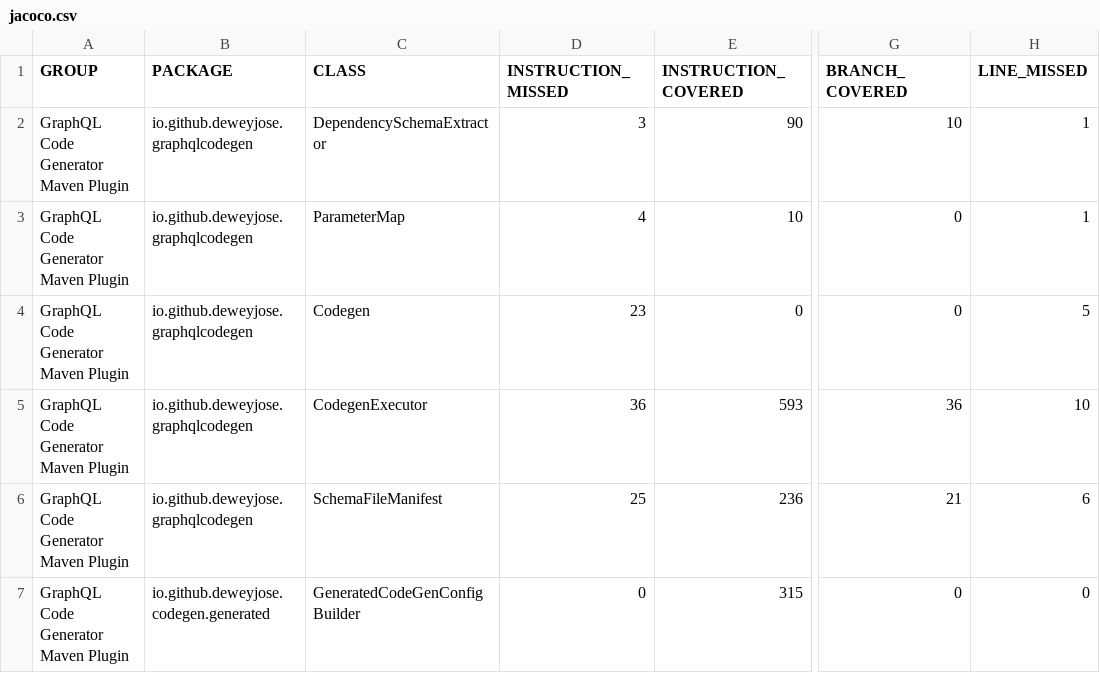
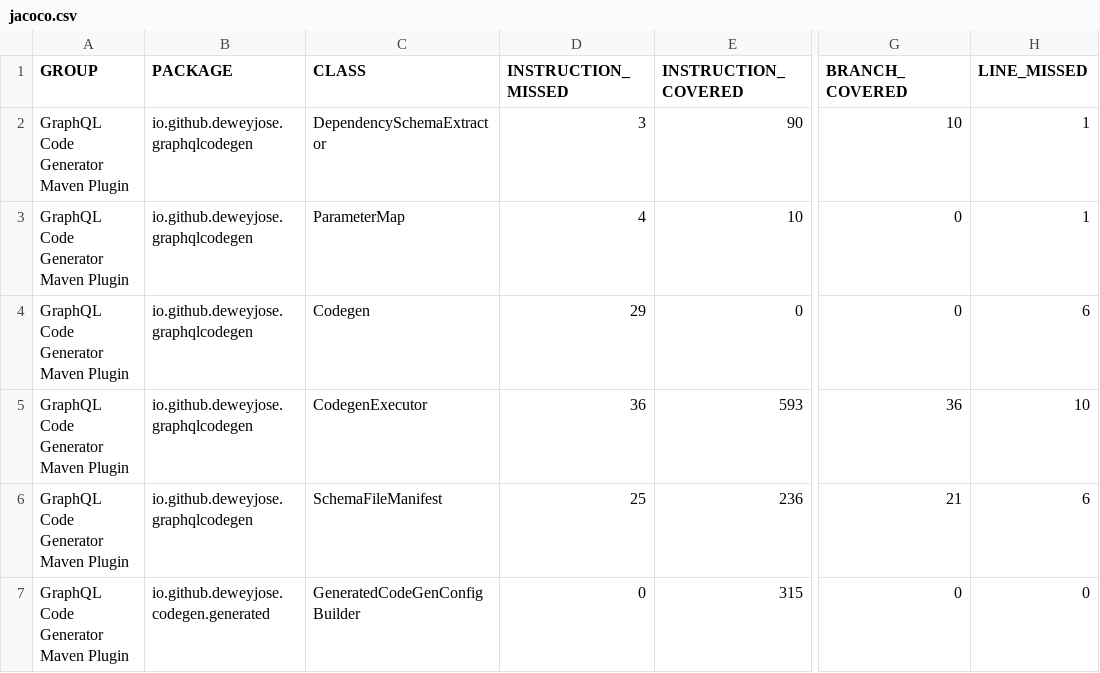
Before and after one commit to deweyjose/graphqlcodegen, a CSV file: jacoco.csv, drawn as a sheet; only a part is shown, gaps mark what is left out; the diff names each change by its address in the sheet, - before the commit and + after, or states it on an @@ line.

```diff
--- a/jacoco.csv
+++ b/jacoco.csv
-D4 (INSTRUCTION_MISSED): 23
+D4 (INSTRUCTION_MISSED): 29
-H4 (LINE_MISSED): 5
+H4 (LINE_MISSED): 6
```
Also changed, not shown: 7 other files.
